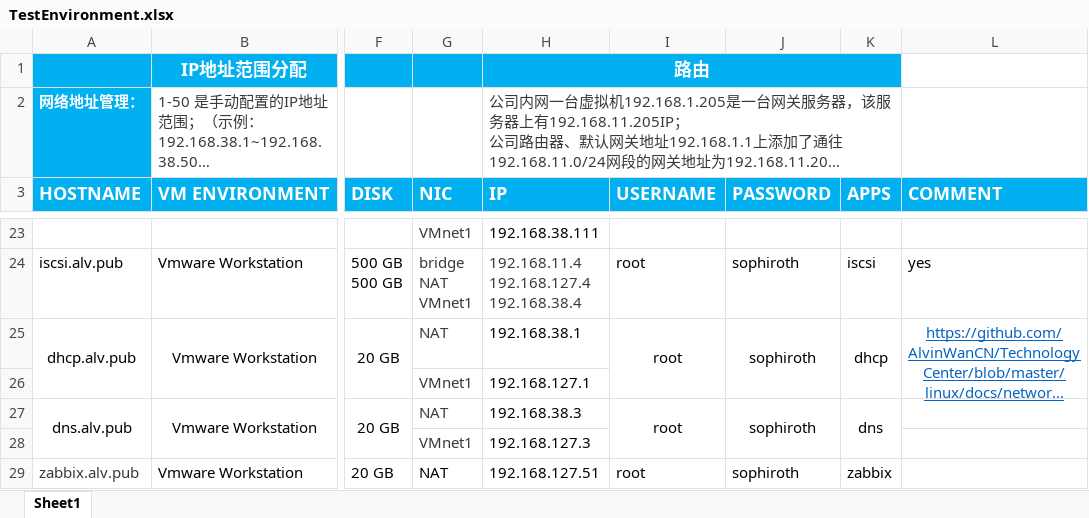
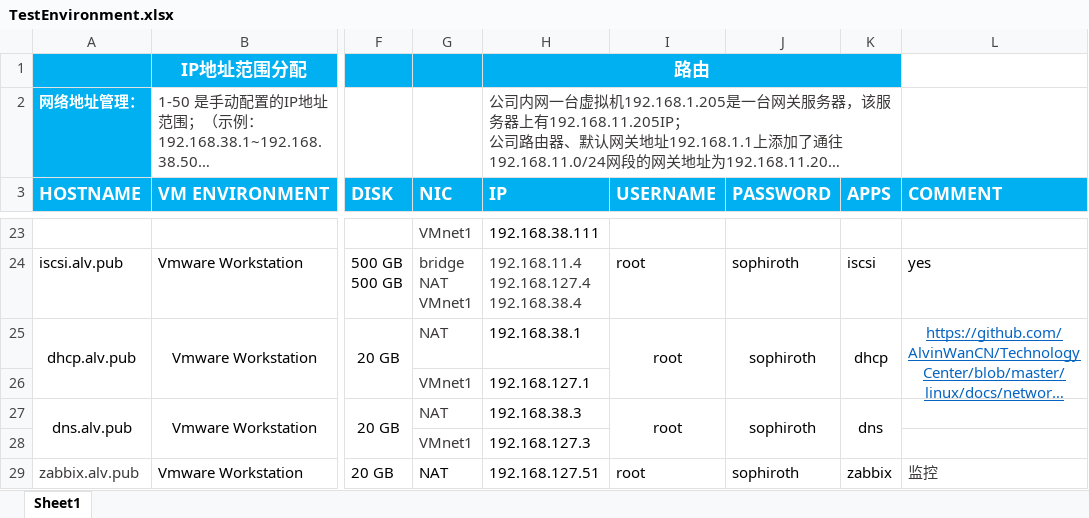
Before and after one commit to SophirothCN/tech-center, an Excel workbook: TestEnvironment.xlsx, sheet Sheet1, drawn as a sheet; only a part is shown, gaps mark what is left out; long unchanged cells end in …; values as stored, in another font and other column widths than the file's, no borders; the diff names each change by its address in the sheet, - before the commit and + after, or states it on an @@ line.

Commit message:
11

```diff
--- a/TestEnvironment.xlsx (sheet Sheet1)
+++ b/TestEnvironment.xlsx (sheet Sheet1)
-L29 (COMMENT): (empty)
+L29 (COMMENT): 监控
```
